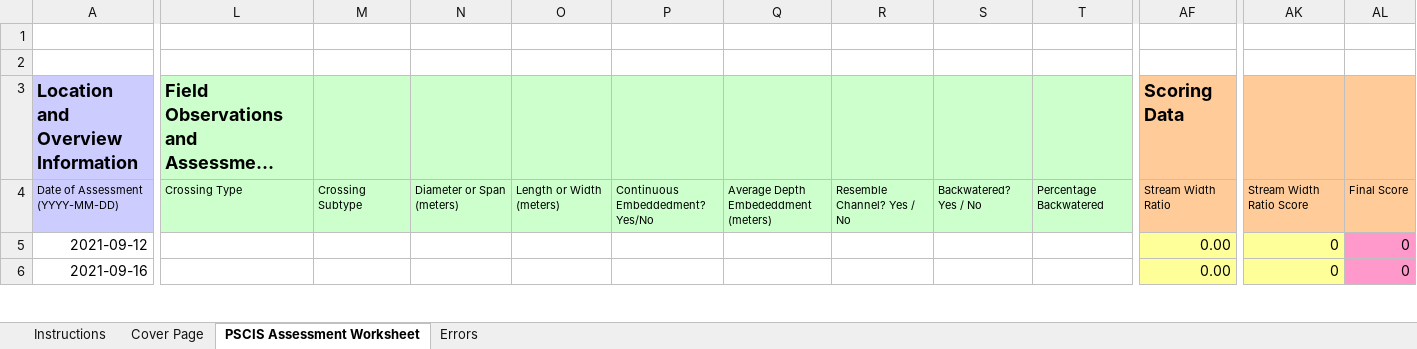
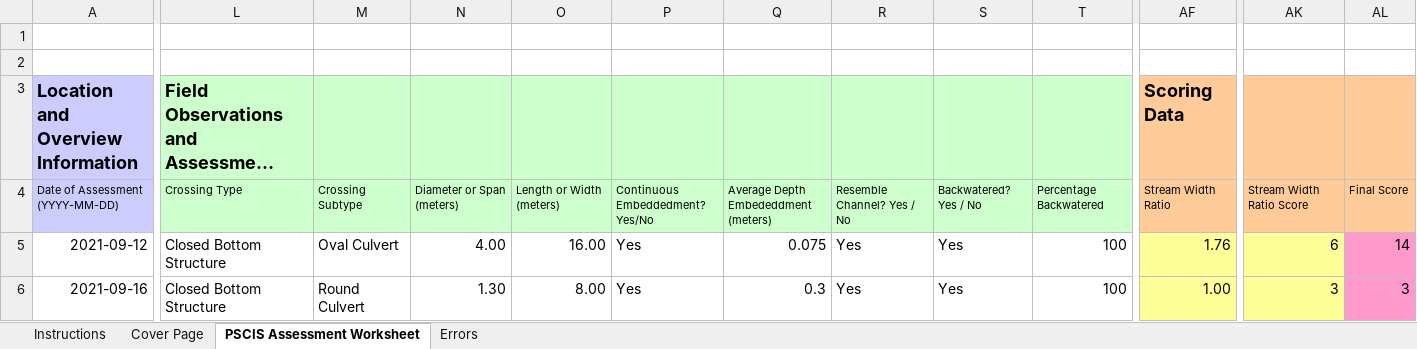
Before and after one commit to lucy-schick/fish_passage_skeena_2021_reporting, an Excel workbook: data/pscis_reassessments.xlsm, sheet PSCIS Assessment Worksheet, drawn as a sheet; only a part is shown, gaps mark what is left out; long unchanged cells end in …; values as stored, in another font and other column widths than the file's, no borders; charts and pictures and conditional formats not drawn; removed rows and columns are numbered as before the commit, all else as after; rows hold the shown columns only; the diff covers the shown part only; the diff names each change by its address in the sheet, - before the commit and + after, or states it on an @@ line.

```diff
--- a/data/pscis_reassessments.xlsm (sheet PSCIS Assessment Worksheet)
+++ b/data/pscis_reassessments.xlsm (sheet PSCIS Assessment Worksheet)
-row 5: 2021-09-12 |  |  |  |  |  |  |  |  |  | 0.00 | 0 | 0
+row 5: 2021-09-12 | Closed Bottom Structure | Oval Culvert | 4.00 | 16.00 | Yes | 0.075 | Yes | Yes | 100 | 1.76 | 6 | 14
-L6: (empty)
+L6: Closed Bottom Structure
-M6: (empty)
+M6: Round Culvert
-N6: (empty)
+N6: 1.30
-O6: (empty)
+O6: 8.00
-P6: (empty)
+P6: Yes
-Q6: (empty)
+Q6: 0.3
-R6: (empty)
+R6: Yes
-S6: (empty)
+S6: Yes
-T6: (empty)
+T6: 100
-AF6 (Scoring Data): 0.00
+AF6 (Scoring Data): 1.00
-AK6: 0
+AK6: 3
-AL6: 0
+AL6: 3
```
Also changed, not shown: 1 added row, 1 removed row, 17 edited cells and cell formats elsewhere in this sheet, data/pscis_phase1.xlsm, data/pscis_phase2.xlsm, 8 other files.
